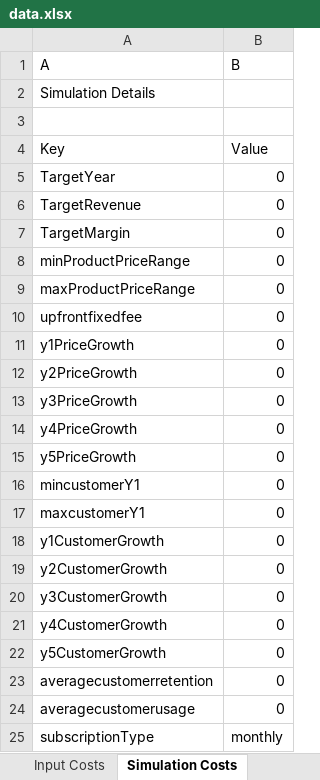
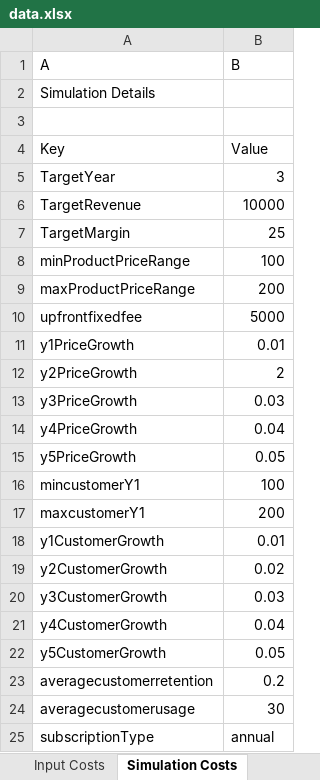
Before and after one commit to nikhilkumar50/Xscale1, an Excel workbook: backend/downloads/data.xlsx, sheet Simulation Costs, drawn as a sheet; values as stored, in another font and other column widths than the file's, no borders; the diff names each change by its address in the sheet, - before the commit and + after, or states it on an @@ line.

```diff
--- a/backend/downloads/data.xlsx (sheet Simulation Costs)
+++ b/backend/downloads/data.xlsx (sheet Simulation Costs)
-B5 (B): 0
+B5 (B): 3
-B6 (B): 0
+B6 (B): 10000
-B7 (B): 0
+B7 (B): 25
-B8 (B): 0
+B8 (B): 100
-B9 (B): 0
+B9 (B): 200
-B10 (B): 0
+B10 (B): 5000
-B11 (B): 0
+B11 (B): 0.01
-B12 (B): 0
+B12 (B): 2
-B13 (B): 0
+B13 (B): 0.03
-B14 (B): 0
+B14 (B): 0.04
-B15 (B): 0
+B15 (B): 0.05
-B16 (B): 0
+B16 (B): 100
-B17 (B): 0
+B17 (B): 200
-B18 (B): 0
+B18 (B): 0.01
-B19 (B): 0
+B19 (B): 0.02
-B20 (B): 0
+B20 (B): 0.03
-B21 (B): 0
+B21 (B): 0.04
-B22 (B): 0
+B22 (B): 0.05
-B23 (B): 0
+B23 (B): 0.2
-B24 (B): 0
+B24 (B): 30
-B25 (B): monthly
+B25 (B): annual
```
Also changed, not shown: sheet Input Costs, 3 other files.
